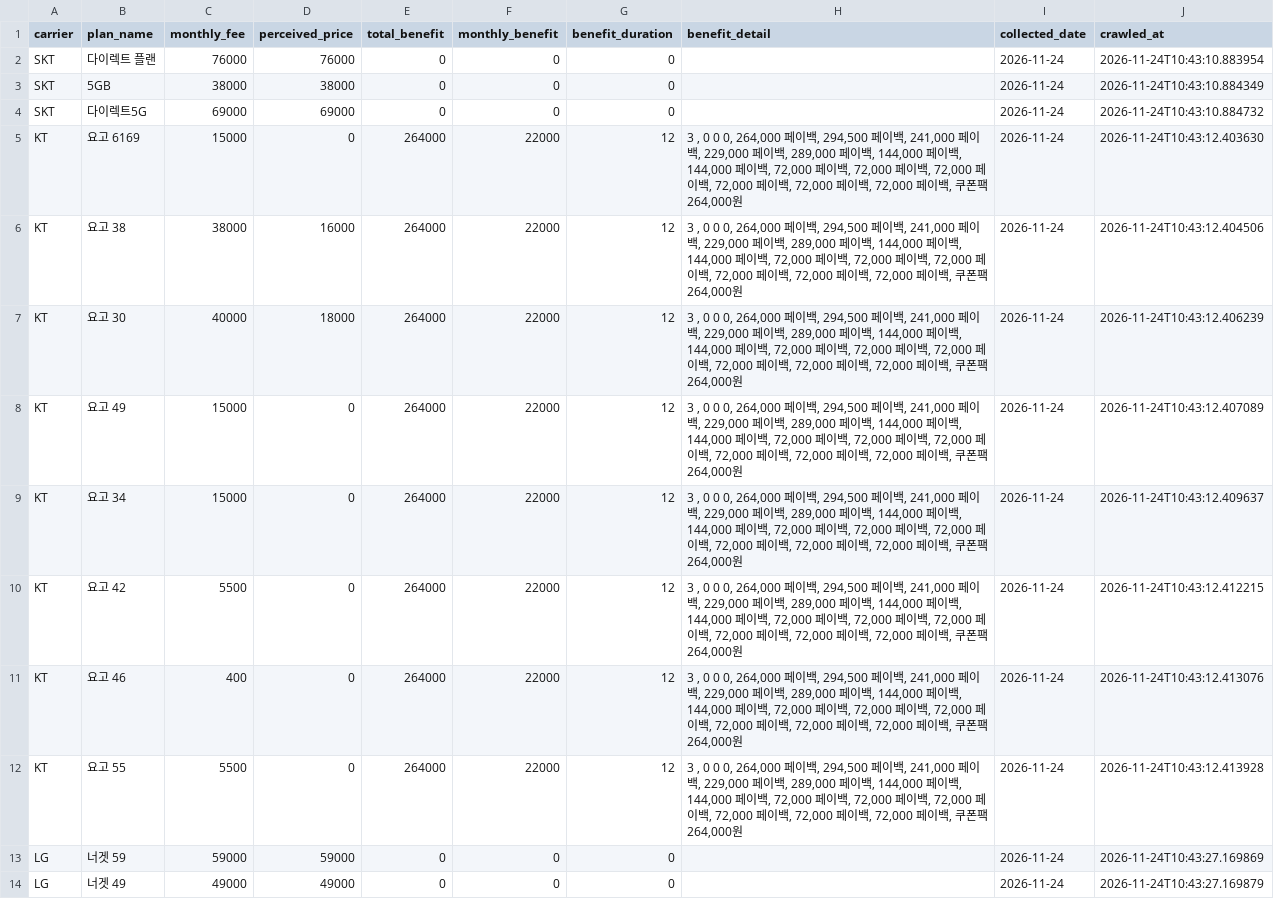
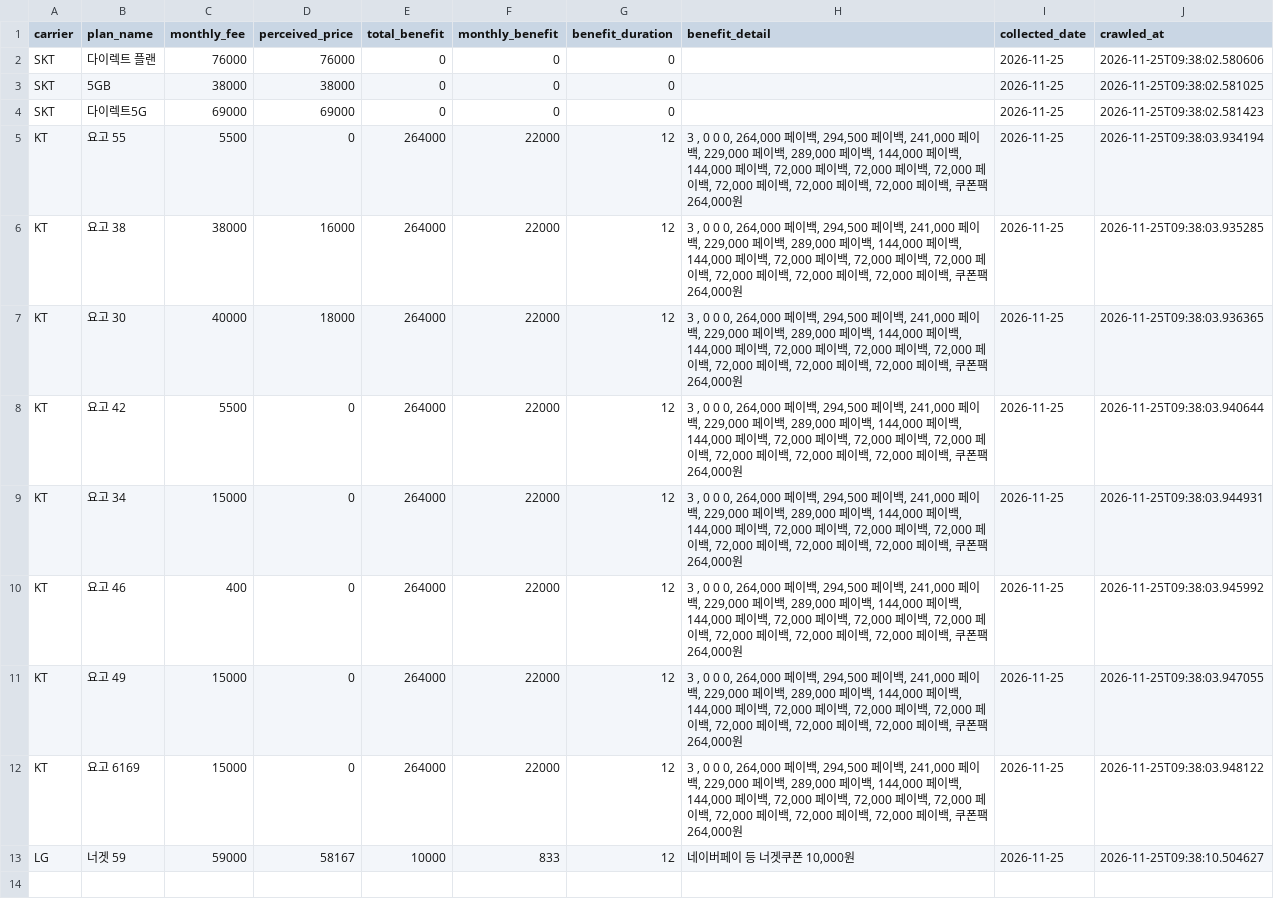
Before and after one commit to suminglitic/usim-promo-dashboard, a CSV file: data/latest.csv, drawn as a sheet.

```diff
--- a/data/latest.csv
+++ b/data/latest.csv
@@ -1,14 +1,13 @@
 carrier,plan_name,monthly_fee,perceived_price,total_benefit,monthly_benefit,benefit_duration,benefit_detail,collected_date,crawled_at
-SKT,다이렉트 플랜,76000,76000,0,0,0,,2026-11-24,2026-11-24T10:43:10.883954
-SKT,5GB,38000,38000,0,0,0,,2026-11-24,2026-11-24T10:43:10.884349
-SKT,다이렉트5G,69000,69000,0,0,0,,2026-11-24,2026-11-24T10:43:10.884732
-KT,요고 6169,15000,0,264000,22000,12,"3 , 0 0 0, 264,000 페이백, 294,500 페이백, 241,000 페이백, 229,000 페이백, 289,000 페이백, 144,000 페이백, 144,000 페이백, 72,000 페이백, 72,000 페이백, 72,000 페이백, 72,000 페이백, 72,000 페이백, 72,000 페이백, 쿠폰팩 264,000원",2026-11-24,2026-11-24T10:43:12.403630
-KT,요고 38,38000,16000,264000,22000,12,"3 , 0 0 0, 264,000 페이백, 294,500 페이백, 241,000 페이백, 229,000 페이백, 289,000 페이백, 144,000 페이백, 144,000 페이백, 72,000 페이백, 72,000 페이백, 72,000 페이백, 72,000 페이백, 72,000 페이백, 72,000 페이백, 쿠폰팩 264,000원",2026-11-24,2026-11-24T10:43:12.404506
-KT,요고 30,40000,18000,264000,22000,12,"3 , 0 0 0, 264,000 페이백, 294,500 페이백, 241,000 페이백, 229,000 페이백, 289,000 페이백, 144,000 페이백, 144,000 페이백, 72,000 페이백, 72,000 페이백, 72,000 페이백, 72,000 페이백, 72,000 페이백, 72,000 페이백, 쿠폰팩 264,000원",2026-11-24,2026-11-24T10:43:12.406239
-KT,요고 49,15000,0,264000,22000,12,"3 , 0 0 0, 264,000 페이백, 294,500 페이백, 241,000 페이백, 229,000 페이백, 289,000 페이백, 144,000 페이백, 144,000 페이백, 72,000 페이백, 72,000 페이백, 72,000 페이백, 72,000 페이백, 72,000 페이백, 72,000 페이백, 쿠폰팩 264,000원",2026-11-24,2026-11-24T10:43:12.407089
-KT,요고 34,15000,0,264000,22000,12,"3 , 0 0 0, 264,000 페이백, 294,500 페이백, 241,000 페이백, 229,000 페이백, 289,000 페이백, 144,000 페이백, 144,000 페이백, 72,000 페이백, 72,000 페이백, 72,000 페이백, 72,000 페이백, 72,000 페이백, 72,000 페이백, 쿠폰팩 264,000원",2026-11-24,2026-11-24T10:43:12.409637
-KT,요고 42,5500,0,264000,22000,12,"3 , 0 0 0, 264,000 페이백, 294,500 페이백, 241,000 페이백, 229,000 페이백, 289,000 페이백, 144,000 페이백, 144,000 페이백, 72,000 페이백, 72,000 페이백, 72,000 페이백, 72,000 페이백, 72,000 페이백, 72,000 페이백, 쿠폰팩 264,000원",2026-11-24,2026-11-24T10:43:12.412215
-KT,요고 46,400,0,264000,22000,12,"3 , 0 0 0, 264,000 페이백, 294,500 페이백, 241,000 페이백, 229,000 페이백, 289,000 페이백, 144,000 페이백, 144,000 페이백, 72,000 페이백, 72,000 페이백, 72,000 페이백, 72,000 페이백, 72,000 페이백, 72,000 페이백, 쿠폰팩 264,000원",2026-11-24,2026-11-24T10:43:12.413076
-KT,요고 55,5500,0,264000,22000,12,"3 , 0 0 0, 264,000 페이백, 294,500 페이백, 241,000 페이백, 229,000 페이백, 289,000 페이백, 144,000 페이백, 144,000 페이백, 72,000 페이백, 72,000 페이백, 72,000 페이백, 72,000 페이백, 72,000 페이백, 72,000 페이백, 쿠폰팩 264,000원",2026-11-24,2026-11-24T10:43:12.413928
-LG,너겟 59,59000,59000,0,0,0,,2026-11-24,2026-11-24T10:43:27.169869
-LG,너겟 49,49000,49000,0,0,0,,2026-11-24,2026-11-24T10:43:27.169879
+SKT,다이렉트 플랜,76000,76000,0,0,0,,2026-11-25,2026-11-25T09:38:02.580606
+SKT,5GB,38000,38000,0,0,0,,2026-11-25,2026-11-25T09:38:02.581025
+SKT,다이렉트5G,69000,69000,0,0,0,,2026-11-25,2026-11-25T09:38:02.581423
+KT,요고 55,5500,0,264000,22000,12,"3 , 0 0 0, 264,000 페이백, 294,500 페이백, 241,000 페이백, 229,000 페이백, 289,000 페이백, 144,000 페이백, 144,000 페이백, 72,000 페이백, 72,000 페이백, 72,000 페이백, 72,000 페이백, 72,000 페이백, 72,000 페이백, 쿠폰팩 264,000원",2026-11-25,2026-11-25T09:38:03.934194
+KT,요고 38,38000,16000,264000,22000,12,"3 , 0 0 0, 264,000 페이백, 294,500 페이백, 241,000 페이백, 229,000 페이백, 289,000 페이백, 144,000 페이백, 144,000 페이백, 72,000 페이백, 72,000 페이백, 72,000 페이백, 72,000 페이백, 72,000 페이백, 72,000 페이백, 쿠폰팩 264,000원",2026-11-25,2026-11-25T09:38:03.935285
+KT,요고 30,40000,18000,264000,22000,12,"3 , 0 0 0, 264,000 페이백, 294,500 페이백, 241,000 페이백, 229,000 페이백, 289,000 페이백, 144,000 페이백, 144,000 페이백, 72,000 페이백, 72,000 페이백, 72,000 페이백, 72,000 페이백, 72,000 페이백, 72,000 페이백, 쿠폰팩 264,000원",2026-11-25,2026-11-25T09:38:03.936365
+KT,요고 42,5500,0,264000,22000,12,"3 , 0 0 0, 264,000 페이백, 294,500 페이백, 241,000 페이백, 229,000 페이백, 289,000 페이백, 144,000 페이백, 144,000 페이백, 72,000 페이백, 72,000 페이백, 72,000 페이백, 72,000 페이백, 72,000 페이백, 72,000 페이백, 쿠폰팩 264,000원",2026-11-25,2026-11-25T09:38:03.940644
+KT,요고 34,15000,0,264000,22000,12,"3 , 0 0 0, 264,000 페이백, 294,500 페이백, 241,000 페이백, 229,000 페이백, 289,000 페이백, 144,000 페이백, 144,000 페이백, 72,000 페이백, 72,000 페이백, 72,000 페이백, 72,000 페이백, 72,000 페이백, 72,000 페이백, 쿠폰팩 264,000원",2026-11-25,2026-11-25T09:38:03.944931
+KT,요고 46,400,0,264000,22000,12,"3 , 0 0 0, 264,000 페이백, 294,500 페이백, 241,000 페이백, 229,000 페이백, 289,000 페이백, 144,000 페이백, 144,000 페이백, 72,000 페이백, 72,000 페이백, 72,000 페이백, 72,000 페이백, 72,000 페이백, 72,000 페이백, 쿠폰팩 264,000원",2026-11-25,2026-11-25T09:38:03.945992
+KT,요고 49,15000,0,264000,22000,12,"3 , 0 0 0, 264,000 페이백, 294,500 페이백, 241,000 페이백, 229,000 페이백, 289,000 페이백, 144,000 페이백, 144,000 페이백, 72,000 페이백, 72,000 페이백, 72,000 페이백, 72,000 페이백, 72,000 페이백, 72,000 페이백, 쿠폰팩 264,000원",2026-11-25,2026-11-25T09:38:03.947055
+KT,요고 6169,15000,0,264000,22000,12,"3 , 0 0 0, 264,000 페이백, 294,500 페이백, 241,000 페이백, 229,000 페이백, 289,000 페이백, 144,000 페이백, 144,000 페이백, 72,000 페이백, 72,000 페이백, 72,000 페이백, 72,000 페이백, 72,000 페이백, 72,000 페이백, 쿠폰팩 264,000원",2026-11-25,2026-11-25T09:38:03.948122
+LG,너겟 59,59000,58167,10000,833,12,"네이버페이 등 너겟쿠폰 10,000원",2026-11-25,2026-11-25T09:38:10.504627
```
Also changed, not shown: 3 other files.
